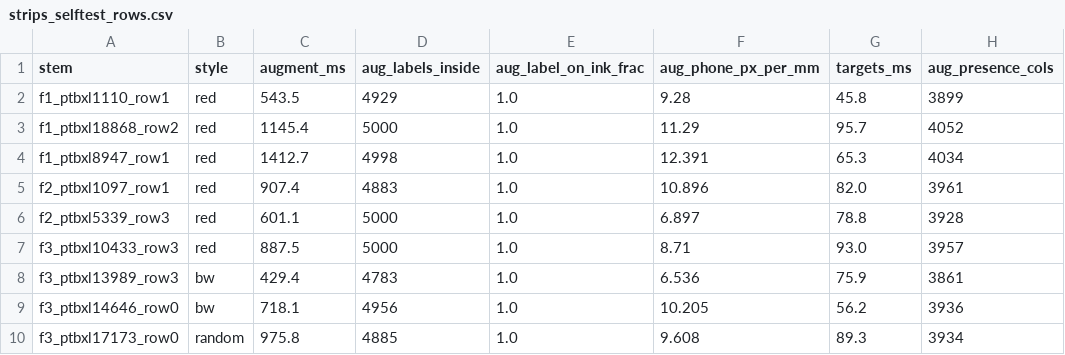
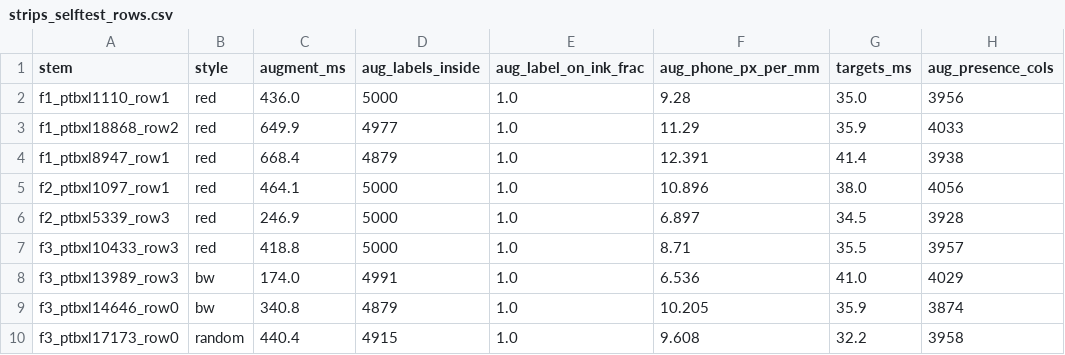
Before and after one commit to maarijbhai/EaCG, a CSV file: results/ml/strips_selftest_rows.csv, drawn as a sheet; only a part is shown; the diff covers the shown part only.

Commit message:
results/ml: row self-test regenerated at the scan-path commit (40/40 labels on ink)

```diff
--- a/results/ml/strips_selftest_rows.csv
+++ b/results/ml/strips_selftest_rows.csv
@@ -1,10 +1,10 @@
 stem,style,augment_ms,aug_labels_inside,aug_label_on_ink_frac,aug_phone_px_per_mm,targets_ms,aug_presence_cols
-f1_ptbxl1110_row1,red,543.5,4929,1.0,9.28,45.8,3899
-f1_ptbxl18868_row2,red,1145.4,5000,1.0,11.29,95.7,4052
-f1_ptbxl8947_row1,red,1412.7,4998,1.0,12.391,65.3,4034
-f2_ptbxl1097_row1,red,907.4,4883,1.0,10.896,82.0,3961
-f2_ptbxl5339_row3,red,601.1,5000,1.0,6.897,78.8,3928
-f3_ptbxl10433_row3,red,887.5,5000,1.0,8.71,93.0,3957
-f3_ptbxl13989_row3,bw,429.4,4783,1.0,6.536,75.9,3861
-f3_ptbxl14646_row0,bw,718.1,4956,1.0,10.205,56.2,3936
-f3_ptbxl17173_row0,random,975.8,4885,1.0,9.608,89.3,3934
+f1_ptbxl1110_row1,red,436.0,5000,1.0,9.28,35.0,3956
+f1_ptbxl18868_row2,red,649.9,4977,1.0,11.29,35.9,4033
+f1_ptbxl8947_row1,red,668.4,4879,1.0,12.391,41.4,3938
+f2_ptbxl1097_row1,red,464.1,5000,1.0,10.896,38.0,4056
+f2_ptbxl5339_row3,red,246.9,5000,1.0,6.897,34.5,3928
+f3_ptbxl10433_row3,red,418.8,5000,1.0,8.71,35.5,3957
+f3_ptbxl13989_row3,bw,174.0,4991,1.0,6.536,41.0,4029
+f3_ptbxl14646_row0,bw,340.8,4879,1.0,10.205,35.9,3874
+f3_ptbxl17173_row0,random,440.4,4915,1.0,9.608,32.2,3958
```
Also changed, not shown: 108 edited cells elsewhere in this file, 1 other file.
